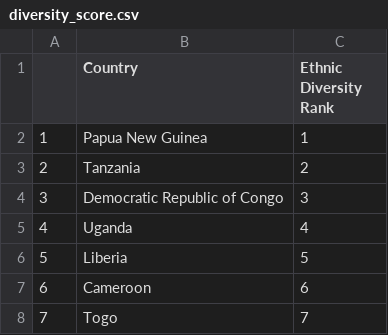
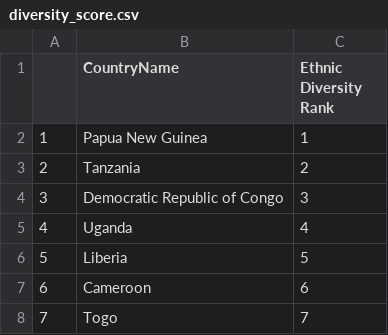
Before and after one commit to Seranne/IntroDSproject, a CSV file: Scored data+Rmds/diversity_score.csv, drawn as a sheet; only a part is shown.

Commit message:
Country >> CountryName

```diff
--- a/Scored data+Rmds/diversity_score.csv
+++ b/Scored data+Rmds/diversity_score.csv
@@ -1,2 +1,2 @@
-"","Country","Ethnic Diversity Rank"
+"","CountryName","Ethnic Diversity Rank"
 "1","Papua New Guinea",1
```
Also changed, not shown: 1 other file.
